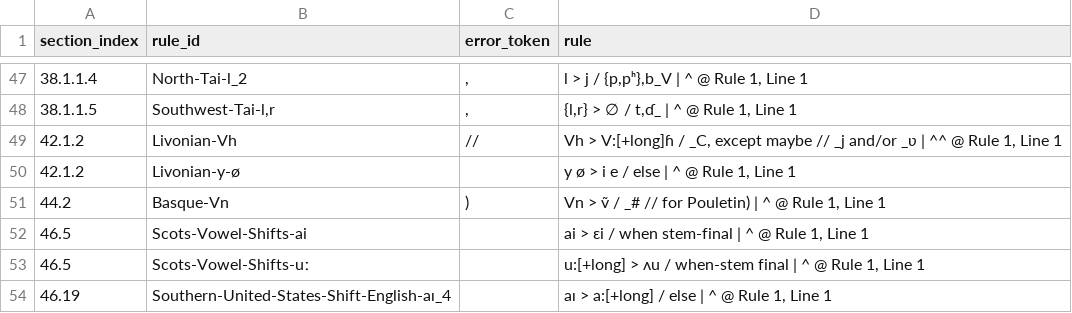
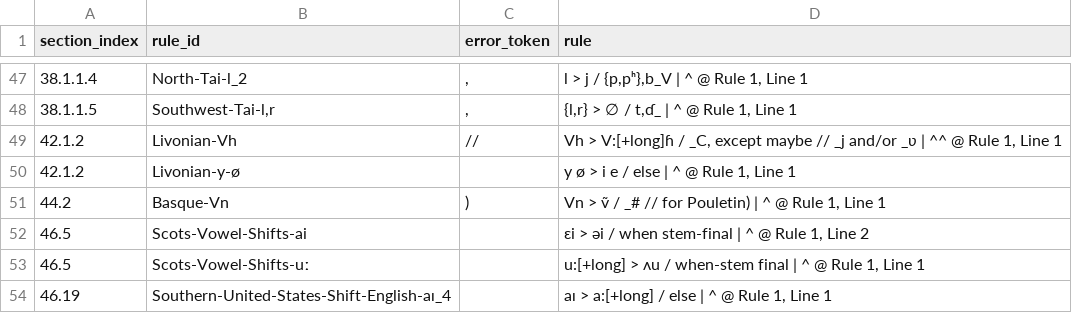
Before and after one commit to Pappa/conlanger, a CSV file: diagnostics/inventory/error_clusters/expected_underscore_errors.csv, drawn as a sheet; only a part is shown, gaps mark what is left out.

```diff
--- a/diagnostics/inventory/error_clusters/expected_underscore_errors.csv
+++ b/diagnostics/inventory/error_clusters/expected_underscore_errors.csv
@@ -51,3 +51,3 @@ section_index,rule_id,error_token,rule
 44.2,Basque-Vn,),"Vn > ṽ / _# // for Pouletin) | ^ @ Rule 1, Line 1"
-46.5,Scots-Vowel-Shifts-ai,,"ai > ɛi / when stem-final | ^ @ Rule 1, Line 1"
+46.5,Scots-Vowel-Shifts-ai,,"ɛi > əi / when stem-final | ^ @ Rule 1, Line 2"
 46.5,Scots-Vowel-Shifts-uː,,"u:[+long] > ʌu / when-stem final | ^ @ Rule 1, Line 1"
```
Also changed, not shown: diagnostics/inventory/rule-inventory-error.csv, 3 other files.
